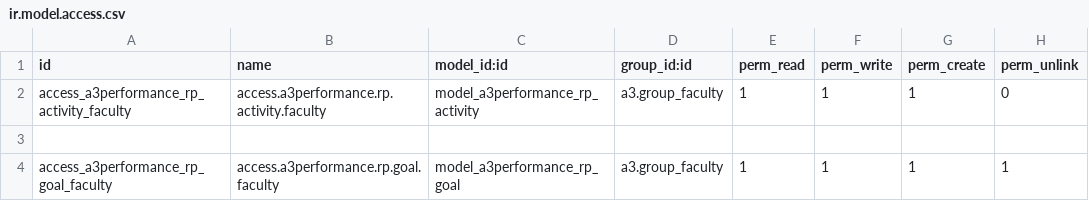
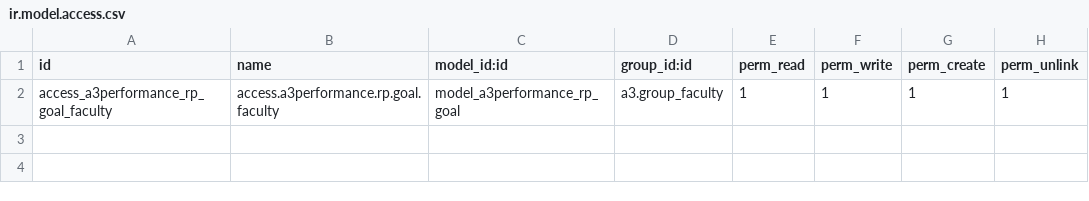
Before and after one commit to oiraqi/academix, a CSV file: a3performance_rp/security/ir.model.access.csv, drawn as a sheet.

```diff
--- a/a3performance_rp/security/ir.model.access.csv
+++ b/a3performance_rp/security/ir.model.access.csv
@@ -1,4 +1,2 @@
 id,name,model_id:id,group_id:id,perm_read,perm_write,perm_create,perm_unlink
-access_a3performance_rp_activity_faculty,access.a3performance.rp.activity.faculty,model_a3performance_rp_activity,a3.group_faculty,1,1,1,0
-
 access_a3performance_rp_goal_faculty,access.a3performance.rp.goal.faculty,model_a3performance_rp_goal,a3.group_faculty,1,1,1,1
```
Also changed, not shown: 2 other files.
